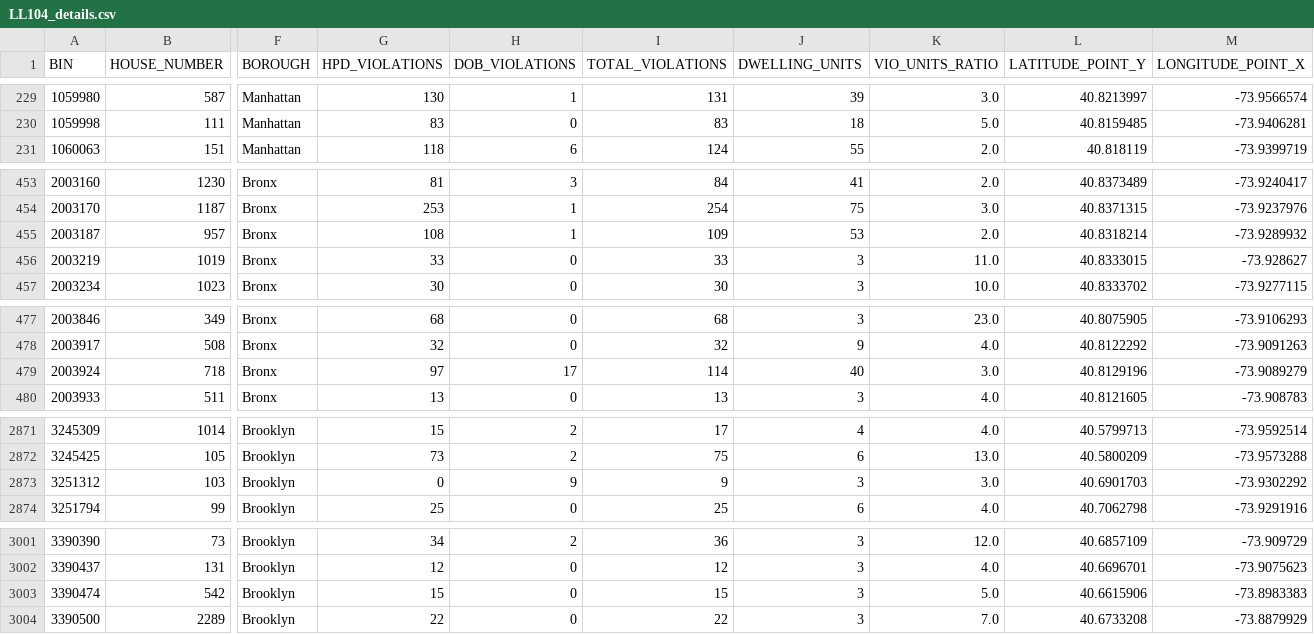
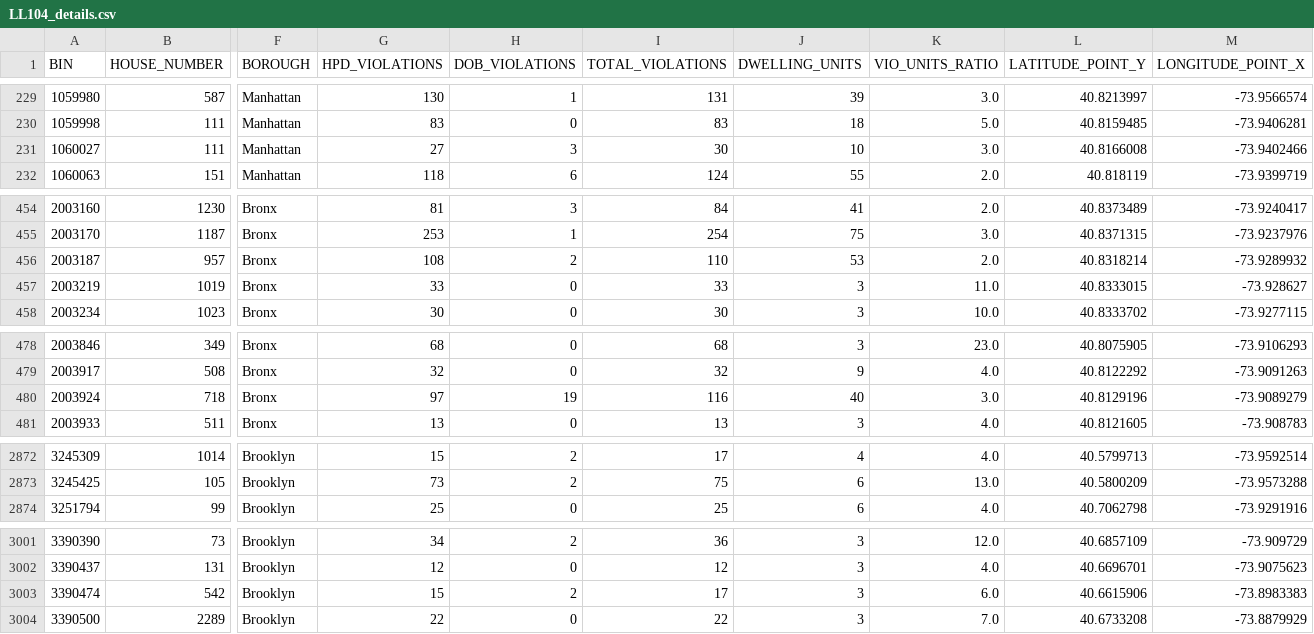
Before and after one commit to NYCDOB/LL104, a CSV file: data/LL104_details.csv, drawn as a sheet; only a part is shown, gaps mark what is left out; removed rows and columns are numbered as before the commit, all else as after; rows hold the shown columns only; the diff covers the shown part only; the diff names each change by its address in the sheet, - before the commit and + after, or states it on an @@ line.

```diff
--- a/data/LL104_details.csv
+++ b/data/LL104_details.csv
+row 231: 1060027 | 111 | Manhattan | 27 | 3 | 30 | 10 | 3.0 | 40.8166008 | -73.9402466
-H456 (DOB_VIOLATIONS): 1
+H456 (DOB_VIOLATIONS): 2
-I456 (TOTAL_VIOLATIONS): 109
+I456 (TOTAL_VIOLATIONS): 110
-H480 (DOB_VIOLATIONS): 17
+H480 (DOB_VIOLATIONS): 19
-I480 (TOTAL_VIOLATIONS): 114
+I480 (TOTAL_VIOLATIONS): 116
-row 2873: 3251312 | 103 | Brooklyn | 0 | 9 | 9 | 3 | 3.0 | 40.6901703 | -73.9302292
-H3003 (DOB_VIOLATIONS): 0
+H3003 (DOB_VIOLATIONS): 2
-I3003 (TOTAL_VIOLATIONS): 15
+I3003 (TOTAL_VIOLATIONS): 17
-K3003 (VIO_UNITS_RATIO): 5.0
+K3003 (VIO_UNITS_RATIO): 6.0
```
Also changed, not shown: 2 edited cells elsewhere in this file, data/LL104_properties.csv, 2 other files.
